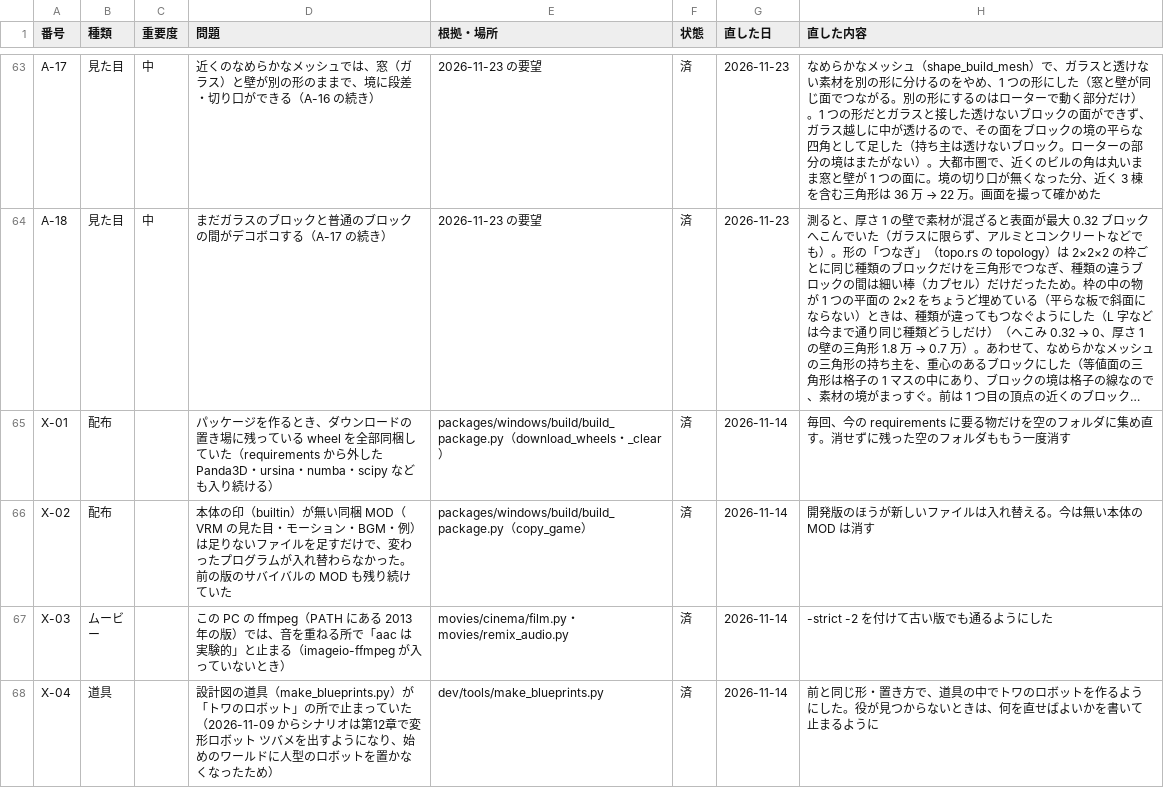
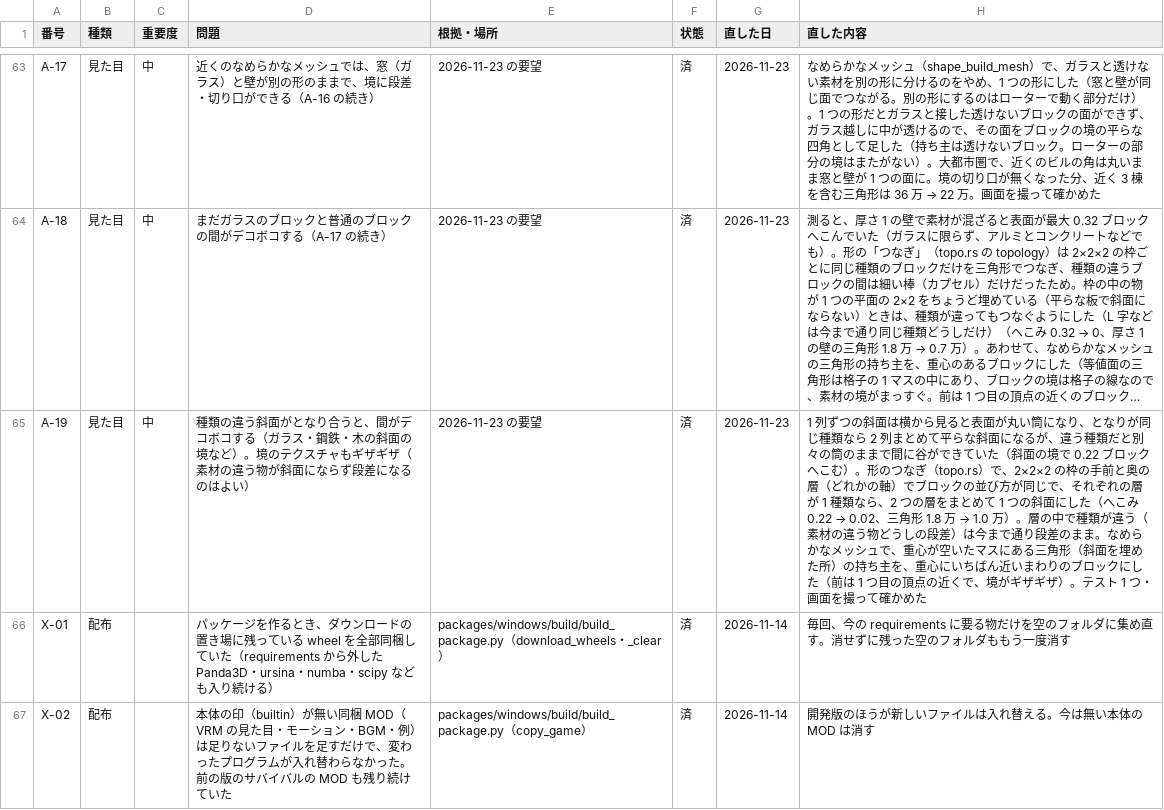
Before and after one commit to cpebach/alpedia, a CSV file: docs/Alpedia_Phase3_問題点一覧.csv, drawn as a sheet; only a part is shown, gaps mark what is left out; the shorter side is filled out with more unchanged rows; long unchanged cells end in …; the diff names each change by its address in the sheet, - before the commit and + after, or states it on an @@ line.

```diff
--- a/docs/Alpedia_Phase3_問題点一覧.csv
+++ b/docs/Alpedia_Phase3_問題点一覧.csv
+row 65: A-19 | 見た目 | 中 | 種類の違う斜面がとなり合うと、間がデコボコする（ガラス・鋼鉄・木の斜面の境など）。境のテクスチャもギザギザ（素材の違う物が斜面にならず段差になるのはよい） | 2026-11-23 の要望 | 済 | 2026-11-23 | 1 列ずつの斜面は横から見ると表面が丸い筒になり、となりが同じ種類なら 2 列まとめて平らな斜面になるが、違う種類だと別々の筒のままで間に谷ができていた（斜面の境で 0.22 ブロックへこむ）。形のつなぎ（topo.rs）で、2×2×2 の枠の手前と奥の層（どれかの軸）でブロックの並び方が同じで、それぞれの層が 1 種類なら、2 つの層をまとめて 1 つの斜面にした（へこみ 0.22 → 0.02、三角形 1.8 万 → 1.0 万）。層の中で種類が違う（素材の違う物どうしの段差）は今まで通り段差のまま。なめらかなメッシュで、重心が空いたマスにある三角形（斜面を埋めた所）の持ち主を、重心にいちばん近いまわりのブロックにした（前は 1 つ目の頂点の近くで、境がギザギザ）。テスト 1 つ・画面を撮って確かめた
```
Also changed, not shown: 4 other files.
